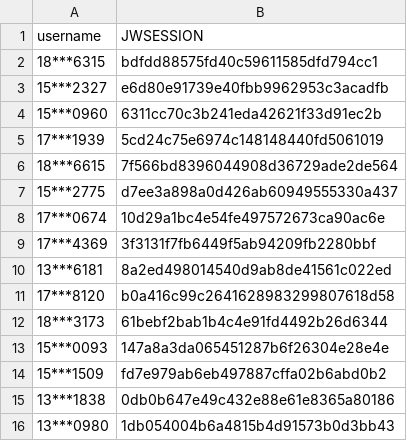
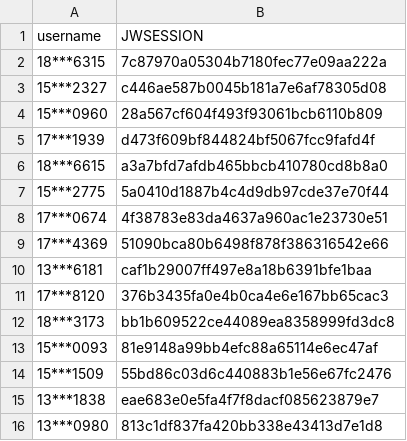
Before and after one commit to wangyuxiang123/XPUWeeklypunch, a CSV file: jwsession.csv, drawn as a sheet.

Commit message:
update

```diff
--- a/jwsession.csv
+++ b/jwsession.csv
@@ -1,16 +1,16 @@
 username,JWSESSION
-18***6315,bdfdd88575fd40c59611585dfd794cc1
-15***2327,e6d80e91739e40fbb9962953c3acadfb
-15***0960,6311cc70c3b241eda42621f33d91ec2b
-17***1939,5cd24c75e6974c148148440fd5061019
-18***6615,7f566bd8396044908d36729ade2de564
-15***2775,d7ee3a898a0d426ab60949555330a437
-17***0674,10d29a1bc4e54fe497572673ca90ac6e
-17***4369,3f3131f7fb6449f5ab94209fb2280bbf
-13***6181,8a2ed498014540d9ab8de41561c022ed
-17***8120,b0a416c99c2641628983299807618d58
-18***3173,61bebf2bab1b4c4e91fd4492b26d6344
-15***0093,147a8a3da065451287b6f26304e28e4e
-15***1509,fd7e979ab6eb497887cffa02b6abd0b2
-13***1838,0db0b647e49c432e88e61e8365a80186
-13***0980,1db054004b6a4815b4d91573b0d3bb43
+18***6315,7c87970a05304b7180fec77e09aa222a
+15***2327,c446ae587b0045b181a7e6af78305d08
+15***0960,28a567cf604f493f93061bcb6110b809
+17***1939,d473f609bf844824bf5067fcc9fafd4f
+18***6615,a3a7bfd7afdb465bbcb410780cd8b8a0
+15***2775,5a0410d1887b4c4d9db97cde37e70f44
+17***0674,4f38783e83da4637a960ac1e23730e51
+17***4369,51090bca80b6498f878f386316542e66
+13***6181,caf1b29007ff497e8a18b6391bfe1baa
+17***8120,376b3435fa0e4b0ca4e6e167bb65cac3
+18***3173,bb1b609522ce44089ea8358999fd3dc8
+15***0093,81e9148a99bb4efc88a65114e6ec47af
+15***1509,55bd86c03d6c440883b1e56e67fc2476
+13***1838,eae683e0e5fa4f7f8dacf085623879e7
+13***0980,813c1df837fa420bb338e43413d7e1d8
```
